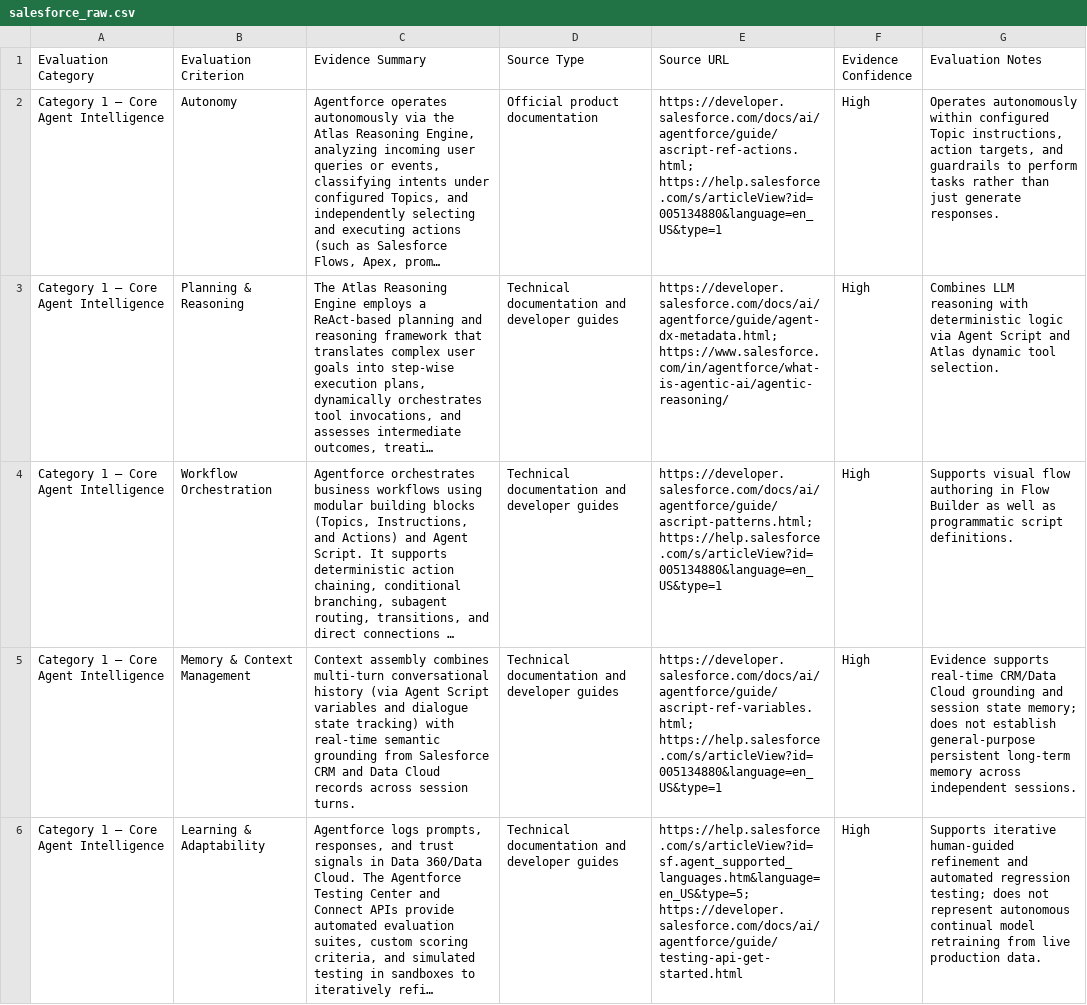
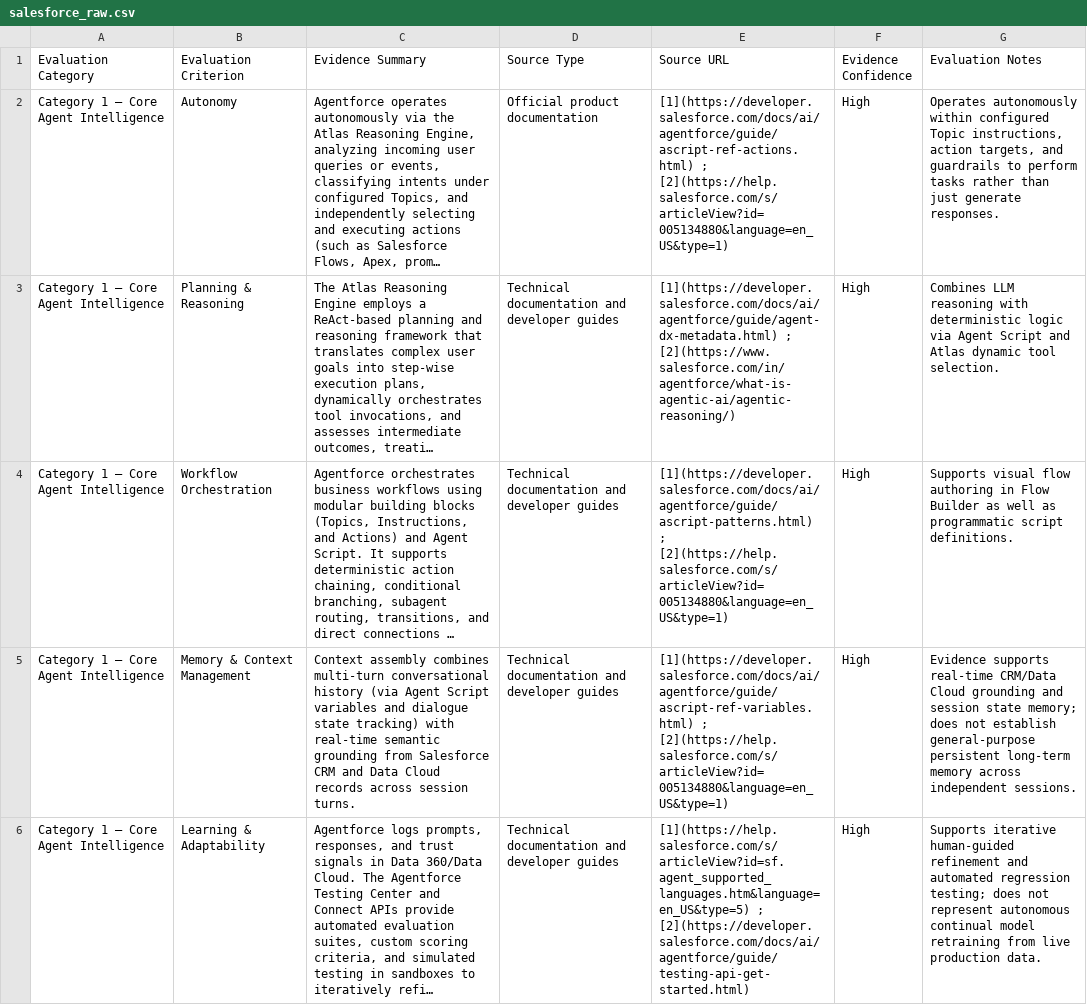
Before and after one commit to PakhiB09/AI-Vendor-Decision-Support-System, a CSV file: data/raw/salesforce_raw.csv, drawn as a sheet; only a part is shown; long unchanged cells end in …; the diff covers the shown part only; the diff names each change by its address in the sheet, - before the commit and + after, or states it on an @@ line.

```diff
--- a/data/raw/salesforce_raw.csv
+++ b/data/raw/salesforce_raw.csv
-E2 (Source URL): https://developer.salesforce.com/docs/ai/agentforce/guide/ascript-ref-actions.html; https://help.salesforce.com/s/articleView?id=005134880&language=en_US&type=1
+E2 (Source URL): [1](https://developer.salesforce.com/docs/ai/agentforce/guide/ascript-ref-actions.html) ; [2](https://help.salesforce.com/s/articleView?id=005134880&language=en_US&type=1)
-E3 (Source URL): https://developer.salesforce.com/docs/ai/agentforce/guide/agent-dx-metadata.html; https://www.salesforce.com/in/agentforce/what-is-agentic-ai/agentic-reasoning/
+E3 (Source URL): [1](https://developer.salesforce.com/docs/ai/agentforce/guide/agent-dx-metadata.html) ; [2](https://www.salesforce.com/in/agentforce/what-is-agentic-ai/agentic-reasoning/)
-E4 (Source URL): https://developer.salesforce.com/docs/ai/agentforce/guide/ascript-patterns.html; https://help.salesforce.com/s/articleView?id=005134880&language=en_US&type=1
+E4 (Source URL): [1](https://developer.salesforce.com/docs/ai/agentforce/guide/ascript-patterns.html) ; [2](https://help.salesforce.com/s/articleView?id=005134880&language=en_US&type=1)
-E5 (Source URL): https://developer.salesforce.com/docs/ai/agentforce/guide/ascript-ref-variables.html; https://help.salesforce.com/s/articleView?id=005134880&language=en_US&type=1
+E5 (Source URL): [1](https://developer.salesforce.com/docs/ai/agentforce/guide/ascript-ref-variables.html) ; [2](https://help.salesforce.com/s/articleView?id=005134880&language=en_US&type=1)
-E6 (Source URL): https://help.salesforce.com/s/articleView?id=sf.agent_supported_languages.htm&language=en_US&type=5; https://developer.salesforce.com/docs/ai/agentforce/guide/testing-api-get-started.html
+E6 (Source URL): [1](https://help.salesforce.com/s/articleView?id=sf.agent_supported_languages.htm&language=en_US&type=5) ; [2](https://developer.salesforce.com/docs/ai/agentforce/guide/testing-api-get-started.html)
```
Also changed, not shown: 12 edited cells elsewhere in this file, data/raw/c3ai_raw.csv, data/raw/gcp_raw.csv, 6 other files.
